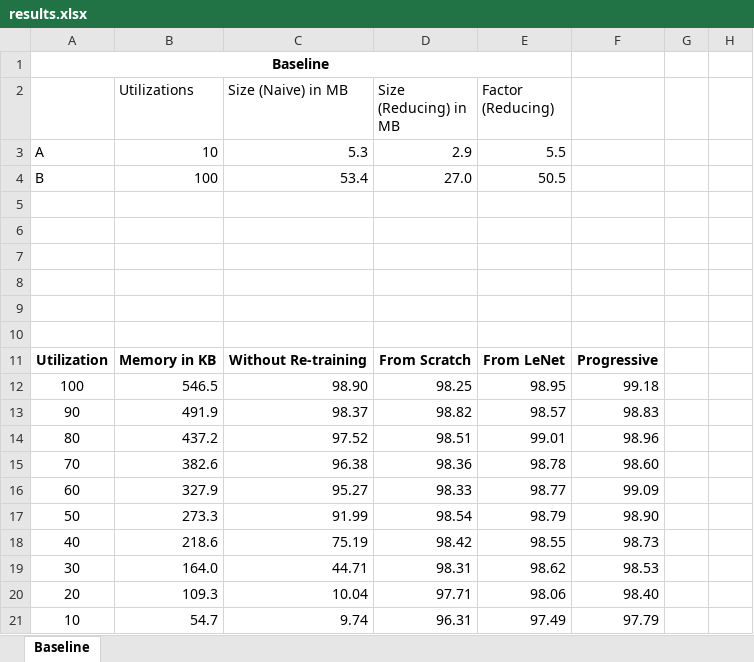
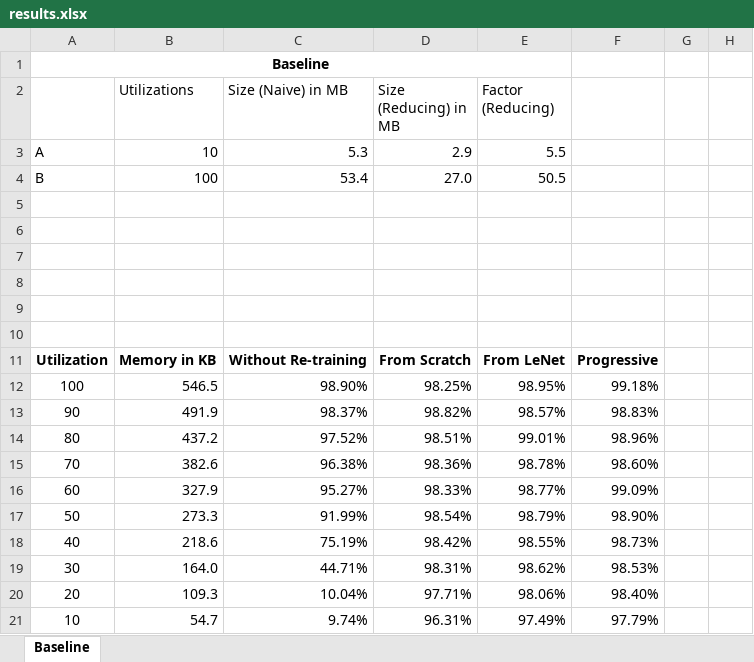
Before and after one commit to vnigade/SubFlow, an Excel workbook: experiments/results/results.xlsx, sheet Baseline, drawn as a sheet; only a part is shown; values as stored, in another font and other column widths than the file's, no borders; the diff names each change by its address in the sheet, - before the commit and + after, or states it on an @@ line.

Commit message:
Fixed displaying of accuracy in results table.

```diff
--- a/experiments/results/results.xlsx (sheet Baseline)
+++ b/experiments/results/results.xlsx (sheet Baseline)
-C12 (Size (Naive) in MB): 98.90
+C12 (Size (Naive) in MB): 98.90%
-D12 (Size (Reducing) in MB): 98.25
+D12 (Size (Reducing) in MB): 98.25%
-E12 (Factor (Reducing)): 98.95
+E12 (Factor (Reducing)): 98.95%
-F12: 99.18
+F12: 99.18%
-C13 (Size (Naive) in MB): 98.37
+C13 (Size (Naive) in MB): 98.37%
-D13 (Size (Reducing) in MB): 98.82
+D13 (Size (Reducing) in MB): 98.82%
-E13 (Factor (Reducing)): 98.57
+E13 (Factor (Reducing)): 98.57%
-F13: 98.83
+F13: 98.83%
-C14 (Size (Naive) in MB): 97.52
+C14 (Size (Naive) in MB): 97.52%
-D14 (Size (Reducing) in MB): 98.51
+D14 (Size (Reducing) in MB): 98.51%
-E14 (Factor (Reducing)): 99.01
+E14 (Factor (Reducing)): 99.01%
-F14: 98.96
+F14: 98.96%
-C15 (Size (Naive) in MB): 96.38
+C15 (Size (Naive) in MB): 96.38%
-D15 (Size (Reducing) in MB): 98.36
+D15 (Size (Reducing) in MB): 98.36%
-E15 (Factor (Reducing)): 98.78
+E15 (Factor (Reducing)): 98.78%
-F15: 98.60
+F15: 98.60%
-C16 (Size (Naive) in MB): 95.27
+C16 (Size (Naive) in MB): 95.27%
-D16 (Size (Reducing) in MB): 98.33
+D16 (Size (Reducing) in MB): 98.33%
-E16 (Factor (Reducing)): 98.77
+E16 (Factor (Reducing)): 98.77%
-F16: 99.09
+F16: 99.09%
-C17 (Size (Naive) in MB): 91.99
+C17 (Size (Naive) in MB): 91.99%
-D17 (Size (Reducing) in MB): 98.54
+D17 (Size (Reducing) in MB): 98.54%
-E17 (Factor (Reducing)): 98.79
+E17 (Factor (Reducing)): 98.79%
-F17: 98.90
+F17: 98.90%
-C18 (Size (Naive) in MB): 75.19
+C18 (Size (Naive) in MB): 75.19%
-D18 (Size (Reducing) in MB): 98.42
+D18 (Size (Reducing) in MB): 98.42%
-E18 (Factor (Reducing)): 98.55
+E18 (Factor (Reducing)): 98.55%
-F18: 98.73
+F18: 98.73%
-C19 (Size (Naive) in MB): 44.71
+C19 (Size (Naive) in MB): 44.71%
-D19 (Size (Reducing) in MB): 98.31
+D19 (Size (Reducing) in MB): 98.31%
-E19 (Factor (Reducing)): 98.62
+E19 (Factor (Reducing)): 98.62%
-F19: 98.53
+F19: 98.53%
-C20 (Size (Naive) in MB): 10.04
+C20 (Size (Naive) in MB): 10.04%
-D20 (Size (Reducing) in MB): 97.71
+D20 (Size (Reducing) in MB): 97.71%
-E20 (Factor (Reducing)): 98.06
+E20 (Factor (Reducing)): 98.06%
-F20: 98.40
+F20: 98.40%
-C21 (Size (Naive) in MB): 9.74
+C21 (Size (Naive) in MB): 9.74%
-D21 (Size (Reducing) in MB): 96.31
+D21 (Size (Reducing) in MB): 96.31%
-E21 (Factor (Reducing)): 97.49
+E21 (Factor (Reducing)): 97.49%
-F21: 97.79
+F21: 97.79%
```
